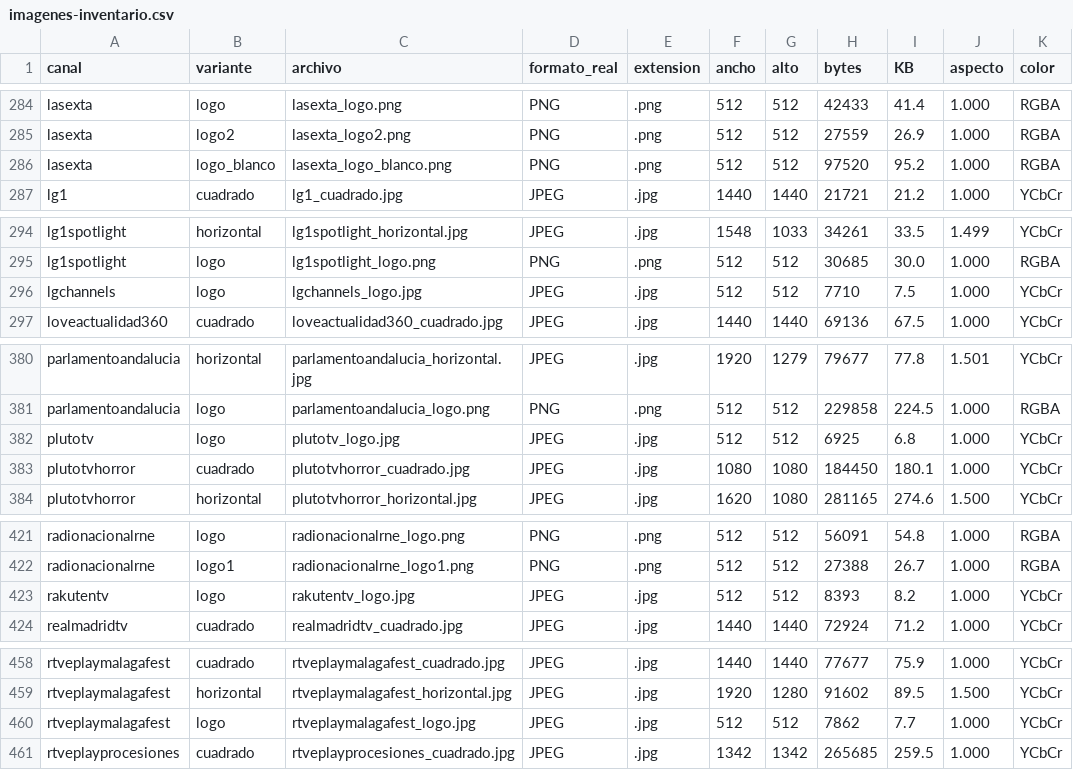
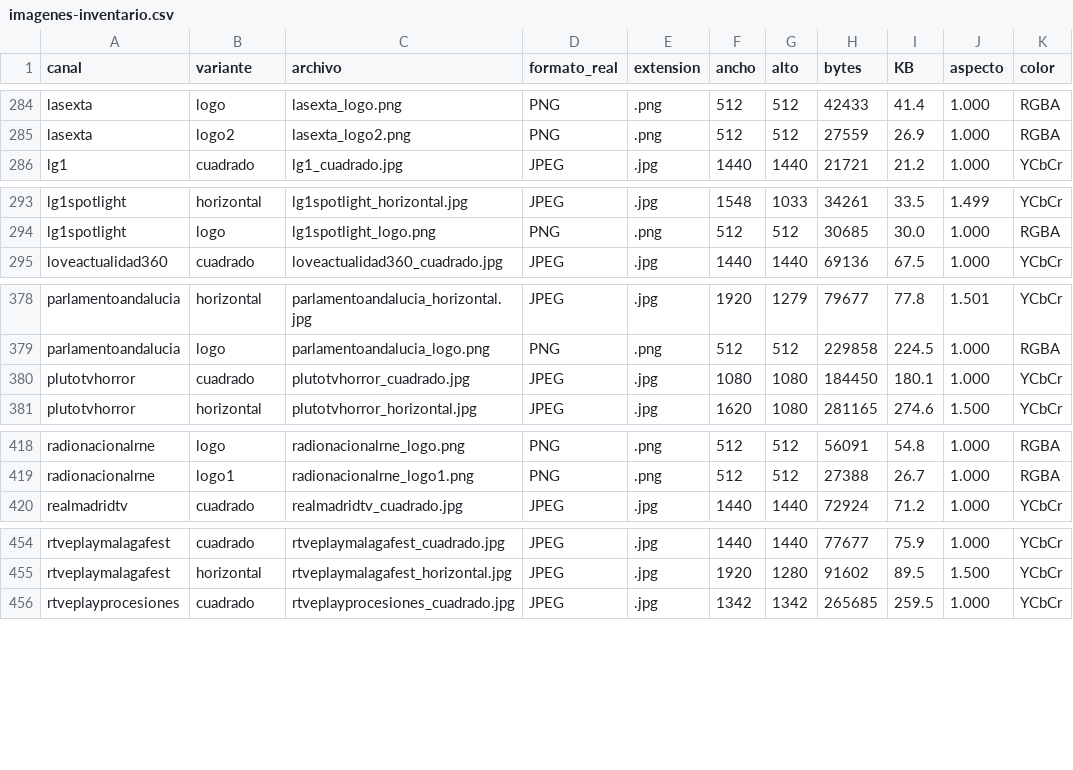
Before and after one commit to pascgallardo/Iconos_TV, a CSV file: imagenes-inventario.csv, drawn as a sheet; only a part is shown, gaps mark what is left out; the diff covers the shown part only; the diff names each change by its address in the sheet, - before the commit and + after, or states it on an @@ line.

```diff
--- a/imagenes-inventario.csv
+++ b/imagenes-inventario.csv
-row 286: lasexta | logo_blanco | lasexta_logo_blanco.png | PNG | .png | 512 | 512 | 97520 | 95.2 | 1.000 | RGBA
-row 296: lgchannels | logo | lgchannels_logo.jpg | JPEG | .jpg | 512 | 512 | 7710 | 7.5 | 1.000 | YCbCr
-row 382: plutotv | logo | plutotv_logo.jpg | JPEG | .jpg | 512 | 512 | 6925 | 6.8 | 1.000 | YCbCr
-row 423: rakutentv | logo | rakutentv_logo.jpg | JPEG | .jpg | 512 | 512 | 8393 | 8.2 | 1.000 | YCbCr
-row 460: rtveplaymalagafest | logo | rtveplaymalagafest_logo.jpg | JPEG | .jpg | 512 | 512 | 7862 | 7.7 | 1.000 | YCbCr
```
Also changed, not shown: 1 removed row elsewhere in this file, 6 other files.
